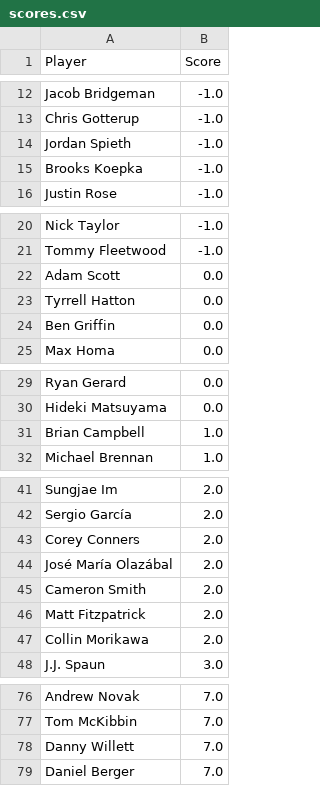
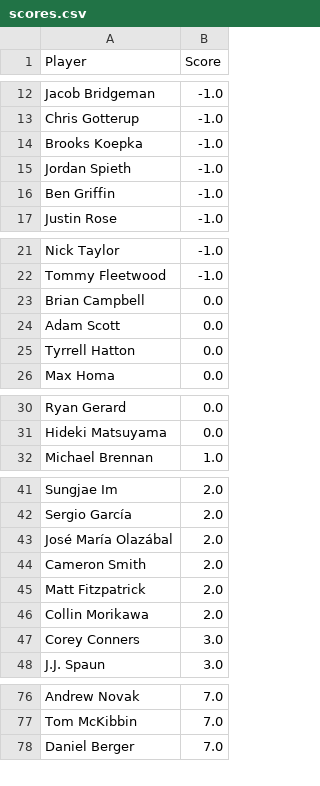
Before and after one commit to jaredbuck1994/Masters, a CSV file: scores.csv, drawn as a sheet; only a part is shown, gaps mark what is left out; the diff covers the shown part only.

Commit message:
update scores 2026-04-10 12:01:03

```diff
--- a/scores.csv
+++ b/scores.csv
@@ -13,4 +13,5 @@ Jacob Bridgeman,-1.0
 Chris Gotterup,-1.0
+Brooks Koepka,-1.0
 Jordan Spieth,-1.0
-Brooks Koepka,-1.0
+Ben Griffin,-1.0
 Justin Rose,-1.0
@@ -21,5 +22,5 @@ Nick Taylor,-1.0
 Tommy Fleetwood,-1.0
+Brian Campbell,0.0
 Adam Scott,0.0
 Tyrrell Hatton,0.0
-Ben Griffin,0.0
 Max Homa,0.0
@@ -30,3 +31,2 @@ Ryan Gerard,0.0
 Hideki Matsuyama,0.0
-Brian Campbell,1.0
 Michael Brennan,1.0
@@ -42,3 +42,2 @@ Sungjae Im,2.0
 Sergio García,2.0
-Corey Conners,2.0
 José María Olazábal,2.0
@@ -47,2 +46,3 @@ Matt Fitzpatrick,2.0
 Collin Morikawa,2.0
+Corey Conners,3.0
 J.J. Spaun,3.0
@@ -77,3 +77,2 @@ Andrew Novak,7.0
 Tom McKibbin,7.0
-Danny Willett,7.0
 Daniel Berger,7.0
```
Also changed, not shown: 1 added row and 1 edited cell elsewhere in this file.
